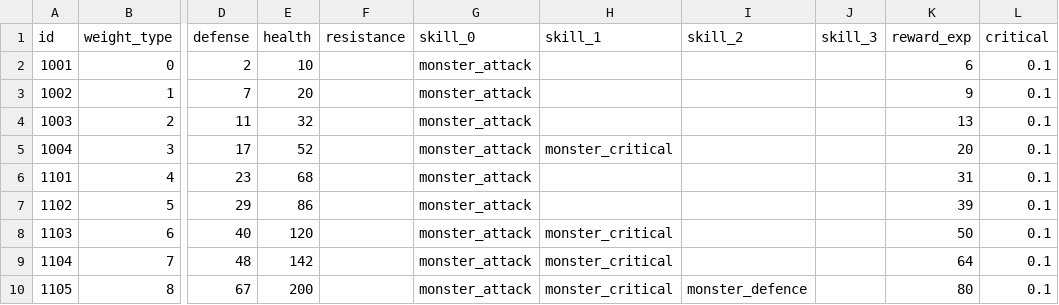
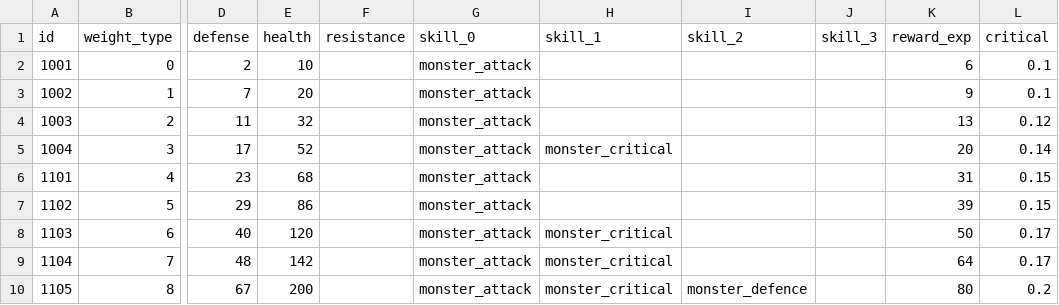
Before and after one commit to planetarium/NineChronicles, a CSV file: nekoyume/Assets/Resources/DataTable/monsters.csv, drawn as a sheet; only a part is shown, gaps mark what is left out; the diff names each change by its address in the sheet, - before the commit and + after, or states it on an @@ line.

```diff
--- a/nekoyume/Assets/Resources/DataTable/monsters.csv
+++ b/nekoyume/Assets/Resources/DataTable/monsters.csv
-L4 (critical): 0.1
+L4 (critical): 0.12
-L5 (critical): 0.1
+L5 (critical): 0.14
-L6:L7 (critical): 0.1
+L6:L7 (critical): 0.15
-L8:L9 (critical): 0.1
+L8:L9 (critical): 0.17
-L10 (critical): 0.1
+L10 (critical): 0.2
```
Also changed, not shown: nekoyume/Assets/Resources/DataTable/stats.csv.
